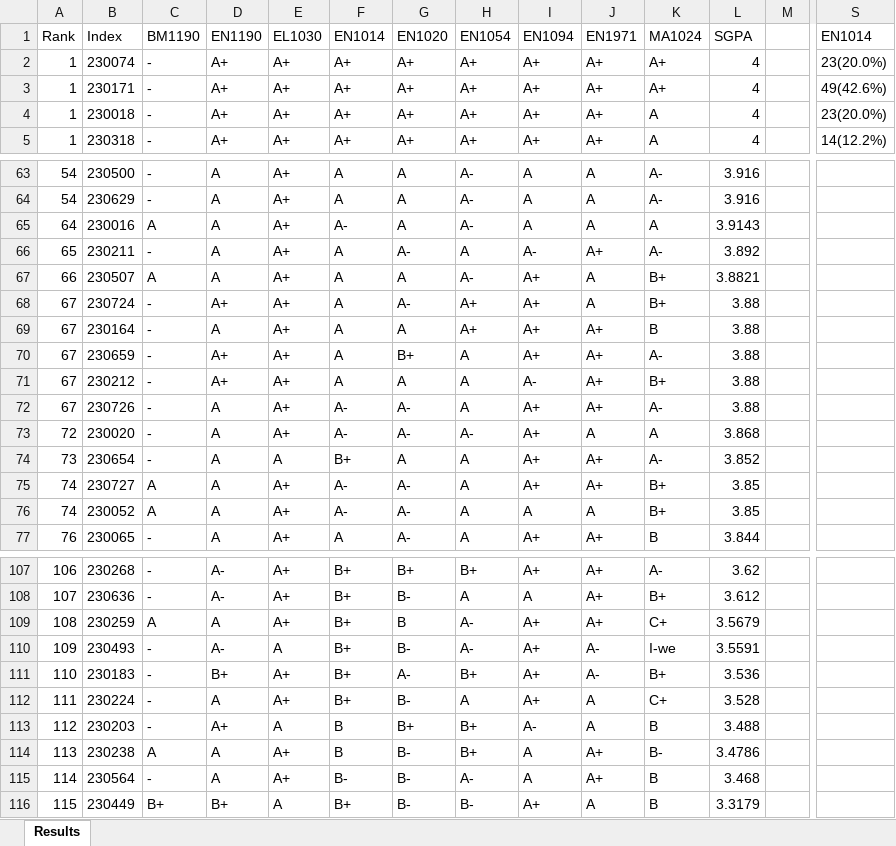
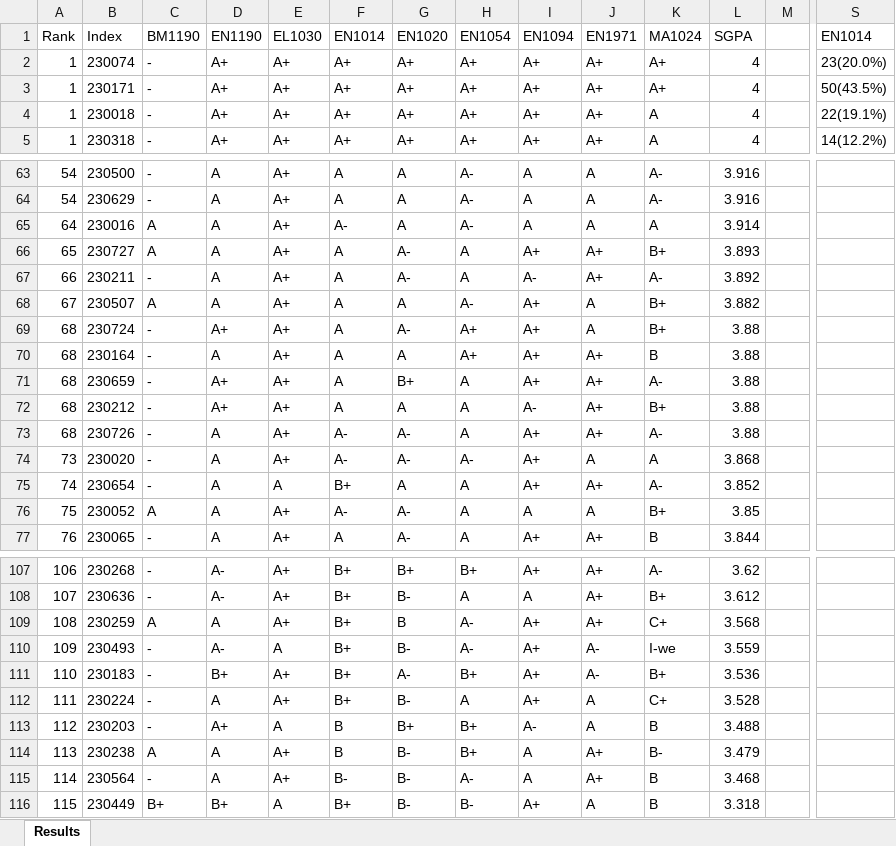
Before and after one commit to LGsekara1/CGPA-gen, an Excel workbook: output/Results - sem2.xlsx, sheet Results, drawn as a sheet; only a part is shown, gaps mark what is left out; values as stored, in another font and other column widths than the file's, no borders; removed rows and columns are numbered as before the commit, all else as after; rows hold the shown columns only; the diff covers the shown part only; the diff names each change by its address in the sheet, - before the commit and + after, or states it on an @@ line.

```diff
--- a/output/Results - sem2.xlsx (sheet Results)
+++ b/output/Results - sem2.xlsx (sheet Results)
-S3: 49(42.6%)
+S3: 50(43.5%)
-S4: 23(20.0%)
+S4: 22(19.1%)
-L65: 3.9143
+L65: 3.914
+row 66: 65 | 230727 | A | A | A+ | A | A- | A | A+ | A+ | B+ | 3.893
-A67: 65
+A67: 66
-A68: 66
+A68: 67
-L68: 3.8821
+L68: 3.882
-A69:A73: 67
+A69:A73: 68
-A74: 72
+A74: 73
-A75: 73
+A75: 74
-row 75: 74 | 230727 | A | A | A+ | A- | A- | A | A+ | A+ | B+ | 3.85
-A76: 74
+A76: 75
-L109: 3.5679
+L109: 3.568
-L110: 3.5591
+L110: 3.559
-L114: 3.4786
+L114: 3.479
-L116: 3.3179
+L116: 3.318
```
Also changed, not shown: 4 edited cells elsewhere in this sheet, output/Results - sem1 (Extended).xlsx, output/Results - sem1.xlsx, 3 other files.
